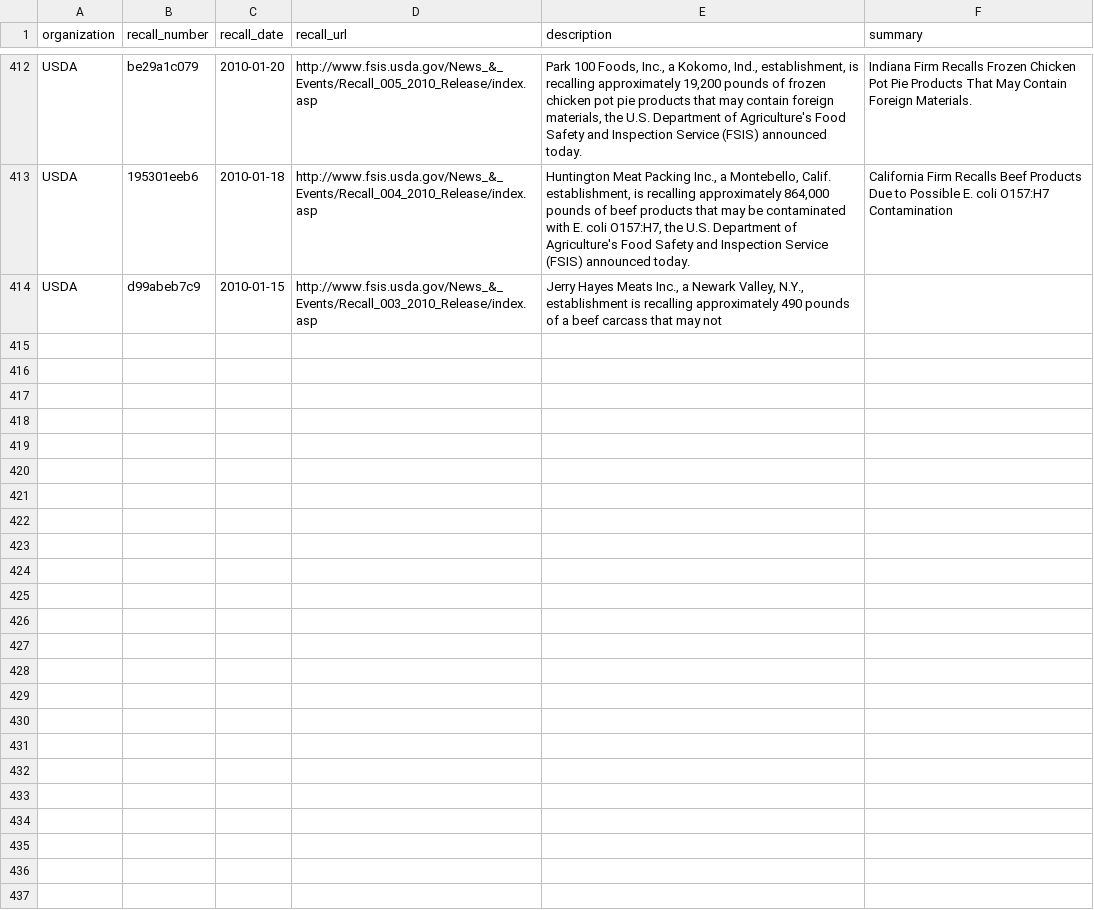
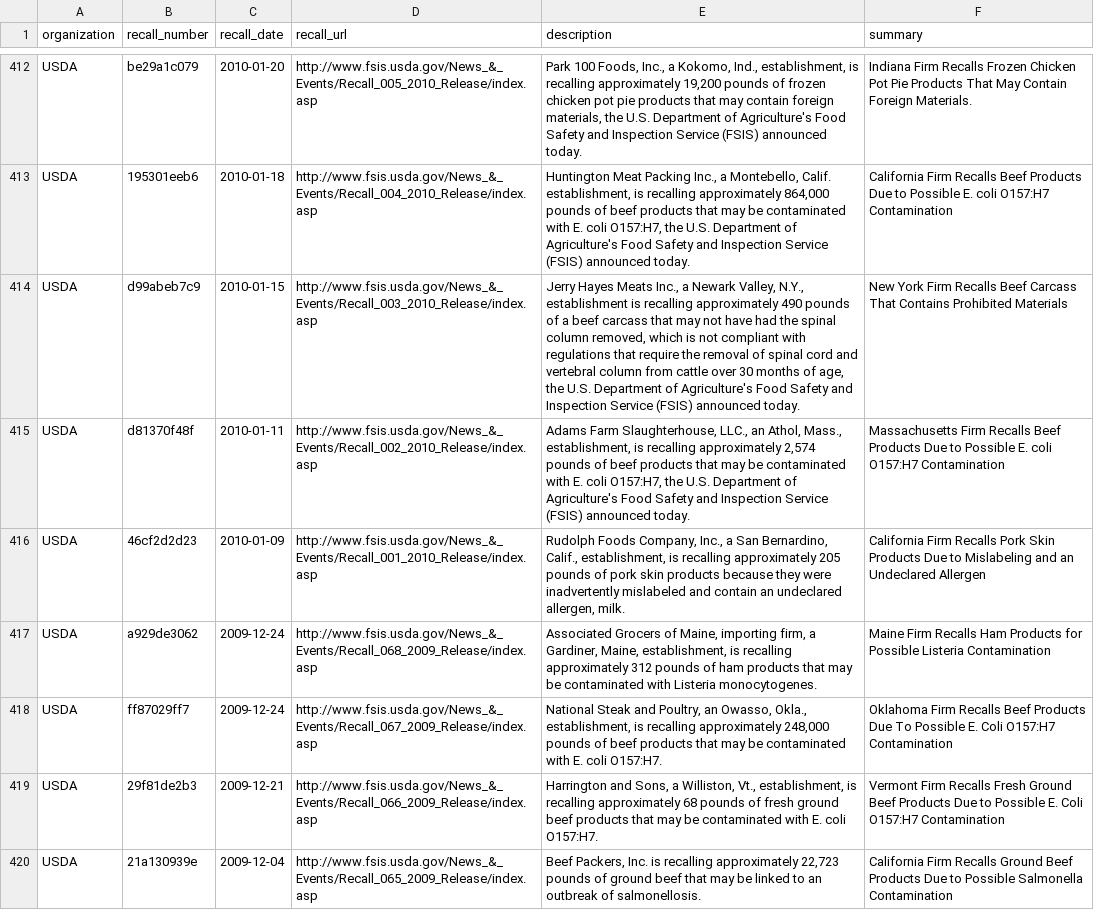
Before and after one commit to CS560/Project, a TSV file: sandbox/snippets/gov.digital.search/usda.tsv, drawn as a sheet; only a part is shown, gaps mark what is left out; the diff covers the shown part only.

Commit message:
finished the data retrieval and format writer process

```diff
--- a/sandbox/snippets/gov.digital.search/usda.tsv
+++ b/sandbox/snippets/gov.digital.search/usda.tsv
@@ -413,2 +413,8 @@ USDA	be29a1c079	2010-01-20	http://www.fsis.usda.gov/News_&_Events/Recall_005_201
 USDA	195301eeb6	2010-01-18	http://www.fsis.usda.gov/News_&_Events/Recall_004_2010_Release/index.asp	Huntington Meat Packing Inc., a Montebello, Calif. establishment, is recalling approximately 864,000 pounds of beef products that may be contaminated with E. coli O157:H7, the U.S. Department of Agriculture's Food Safety and Inspection Service (FSIS) announced today.	California Firm Recalls Beef Products Due to Possible E. coli O157:H7 Contamination
-USDA	d99abeb7c9	2010-01-15	http://www.fsis.usda.gov/News_&_Events/Recall_003_2010_Release/index.asp	Jerry Hayes Meats Inc., a Newark Valley, N.Y., establishment is recalling approximately 490 pounds of a beef carcass that may not
+USDA	d99abeb7c9	2010-01-15	http://www.fsis.usda.gov/News_&_Events/Recall_003_2010_Release/index.asp	Jerry Hayes Meats Inc., a Newark Valley, N.Y., establishment is recalling approximately 490 pounds of a beef carcass that may not have had the spinal column removed, which is not compliant with regulations that require the removal of spinal cord and vertebral column from cattle over 30 months of age, the U.S. Department of Agriculture's Food Safety and Inspection Service (FSIS) announced today.	New York Firm Recalls Beef Carcass That Contains Prohibited Materials
+USDA	d81370f48f	2010-01-11	http://www.fsis.usda.gov/News_&_Events/Recall_002_2010_Release/index.asp	Adams Farm Slaughterhouse, LLC., an Athol, Mass., establishment, is recalling approximately 2,574 pounds of beef products that may be contaminated with E. coli O157:H7, the U.S. Department of Agriculture's Food Safety and Inspection Service (FSIS) announced today.	Massachusetts Firm Recalls Beef Products Due to Possible E. coli O157:H7 Contamination
+USDA	46cf2d2d23	2010-01-09	http://www.fsis.usda.gov/News_&_Events/Recall_001_2010_Release/index.asp	Rudolph Foods Company, Inc., a San Bernardino, Calif., establishment, is recalling approximately 205 pounds of pork skin products because they were inadvertently mislabeled and contain an undeclared allergen, milk.	California Firm Recalls Pork Skin Products Due to Mislabeling and an Undeclared Allergen
+USDA	a929de3062	2009-12-24	http://www.fsis.usda.gov/News_&_Events/Recall_068_2009_Release/index.asp	Associated Grocers of Maine, importing firm, a Gardiner, Maine, establishment, is recalling approximately 312 pounds of ham products that may be contaminated with Listeria monocytogenes.	Maine Firm Recalls Ham Products for Possible Listeria Contamination
+USDA	ff87029ff7	2009-12-24	http://www.fsis.usda.gov/News_&_Events/Recall_067_2009_Release/index.asp	National Steak and Poultry, an Owasso, Okla., establishment, is recalling approximately 248,000 pounds of beef products that may be contaminated with E. coli O157:H7.	Oklahoma Firm Recalls Beef Products Due To Possible E. Coli O157:H7 Contamination
+USDA	29f81de2b3	2009-12-21	http://www.fsis.usda.gov/News_&_Events/Recall_066_2009_Release/index.asp	Harrington and Sons, a Williston, Vt., establishment, is recalling approximately 68 pounds of fresh ground beef products that may be contaminated with E. coli O157:H7.	Vermont Firm Recalls Fresh Ground Beef Products Due to Possible E. Coli O157:H7 Contamination
+USDA	21a130939e	2009-12-04	http://www.fsis.usda.gov/News_&_Events/Recall_065_2009_Release/index.asp	Beef Packers, Inc. is recalling approximately 22,723 pounds of ground beef that may be linked to an outbreak of salmonellosis.	California Firm Recalls Ground Beef Products Due to Possible Salmonella Contamination
```
Also changed, not shown: 7 added rows elsewhere in this file, sandbox/snippets/gov.digital.search/fda.tsv, 5 other files.
